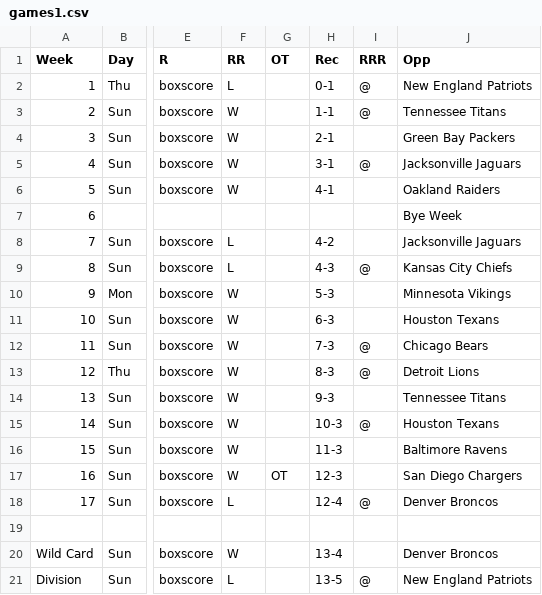
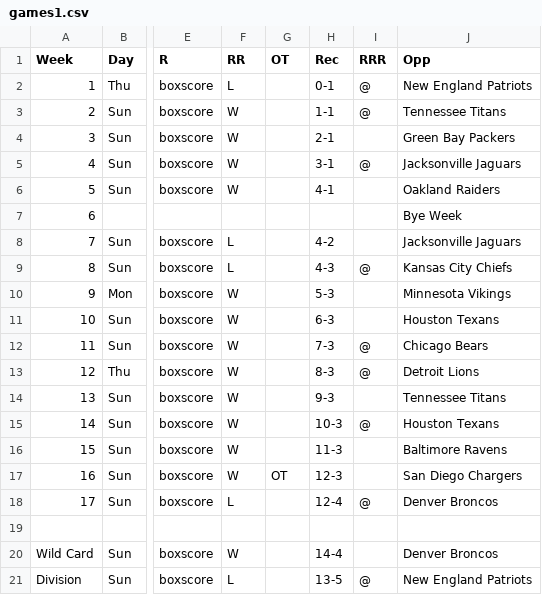
Before and after one commit to Sjx1254/NFLrecommenderSystem, a CSV file: Stats1/games1.csv, drawn as a sheet; only a part is shown, gaps mark what is left out; the diff names each change by its address in the sheet, - before the commit and + after, or states it on an @@ line.

Commit message:
Update playoff record for Denver Broncos

```diff
--- a/Stats1/games1.csv
+++ b/Stats1/games1.csv
-H20 (Rec): 13-4
+H20 (Rec): 14-4
```
